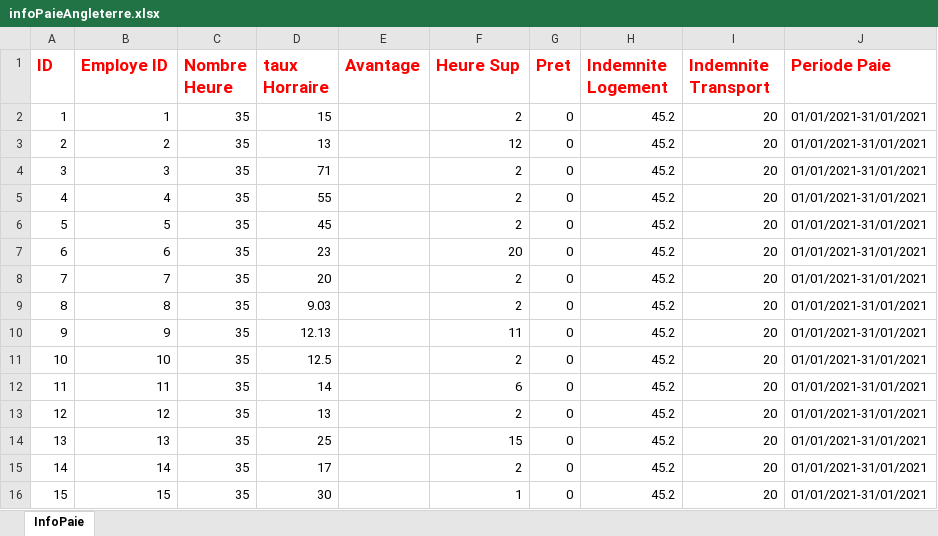
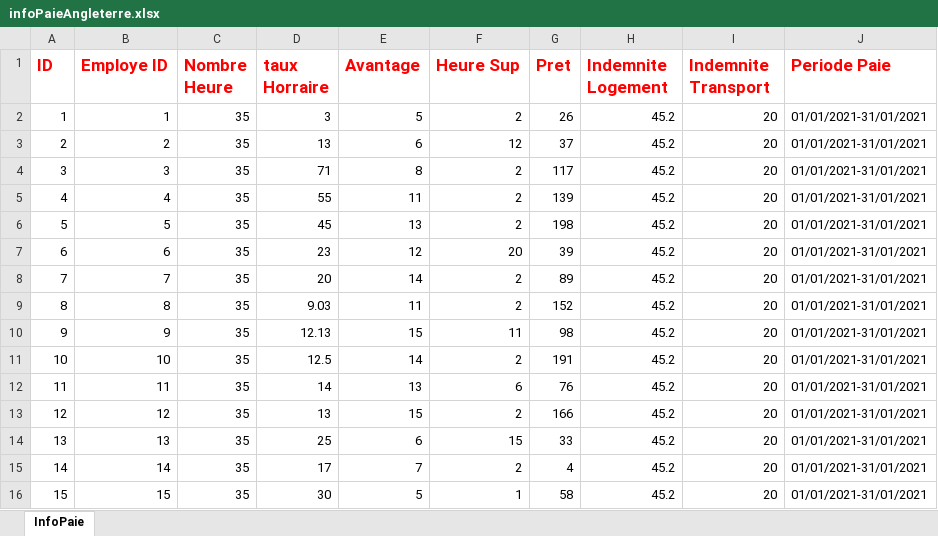
Before and after one commit to AbdouAzizDIOUF/projetDintegrationGlobalHumanRessource, an Excel workbook: src/main/resources/datasources/angleterre/infoPaieAngleterre.xlsx, sheet InfoPaie, drawn as a sheet; only a part is shown; values as stored, in another font and other column widths than the file's, no borders; the diff covers the shown part only; the diff names each change by its address in the sheet, - before the commit and + after, or states it on an @@ line.

Commit message:
datasource angleterre

```diff
--- a/src/main/resources/datasources/angleterre/infoPaieAngleterre.xlsx (sheet InfoPaie)
+++ b/src/main/resources/datasources/angleterre/infoPaieAngleterre.xlsx (sheet InfoPaie)
-D2 (taux Horraire): 15
+D2 (taux Horraire): 3
-E2 (Avantage): (empty)
+E2 (Avantage): 5
-G2 (Pret): 0
+G2 (Pret): 26
-E3 (Avantage): (empty)
+E3 (Avantage): 6
-G3 (Pret): 0
+G3 (Pret): 37
-E4 (Avantage): (empty)
+E4 (Avantage): 8
-G4 (Pret): 0
+G4 (Pret): 117
-E5 (Avantage): (empty)
+E5 (Avantage): 11
-G5 (Pret): 0
+G5 (Pret): 139
-E6 (Avantage): (empty)
+E6 (Avantage): 13
-G6 (Pret): 0
+G6 (Pret): 198
-E7 (Avantage): (empty)
+E7 (Avantage): 12
-G7 (Pret): 0
+G7 (Pret): 39
-E8 (Avantage): (empty)
+E8 (Avantage): 14
-G8 (Pret): 0
+G8 (Pret): 89
-E9 (Avantage): (empty)
+E9 (Avantage): 11
-G9 (Pret): 0
+G9 (Pret): 152
-E10 (Avantage): (empty)
+E10 (Avantage): 15
-G10 (Pret): 0
+G10 (Pret): 98
-E11 (Avantage): (empty)
+E11 (Avantage): 14
-G11 (Pret): 0
+G11 (Pret): 191
-E12 (Avantage): (empty)
+E12 (Avantage): 13
-G12 (Pret): 0
+G12 (Pret): 76
-E13 (Avantage): (empty)
+E13 (Avantage): 15
-G13 (Pret): 0
+G13 (Pret): 166
-E14 (Avantage): (empty)
+E14 (Avantage): 6
-G14 (Pret): 0
+G14 (Pret): 33
-E15 (Avantage): (empty)
+E15 (Avantage): 7
-G15 (Pret): 0
+G15 (Pret): 4
-E16 (Avantage): (empty)
+E16 (Avantage): 5
-G16 (Pret): 0
+G16 (Pret): 58
```
Also changed, not shown: 38 added rows and 8 edited cells elsewhere in this sheet, src/main/resources/datasources/angleterre/employeAngleterre.xlsx, 12 other files.
